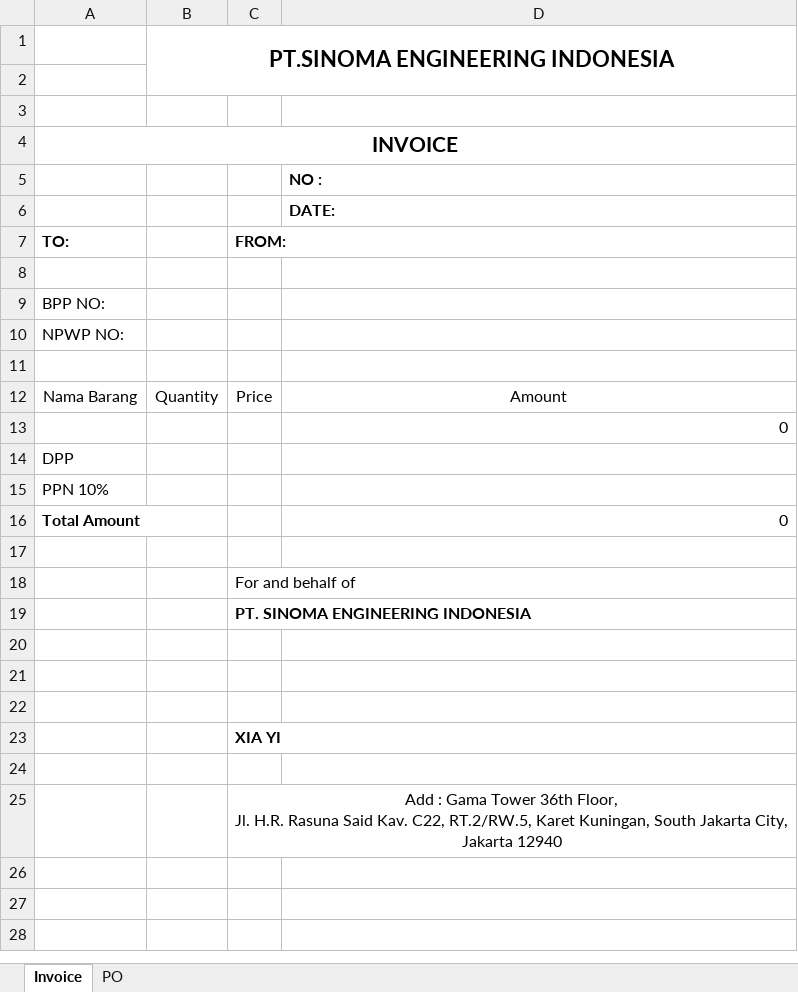
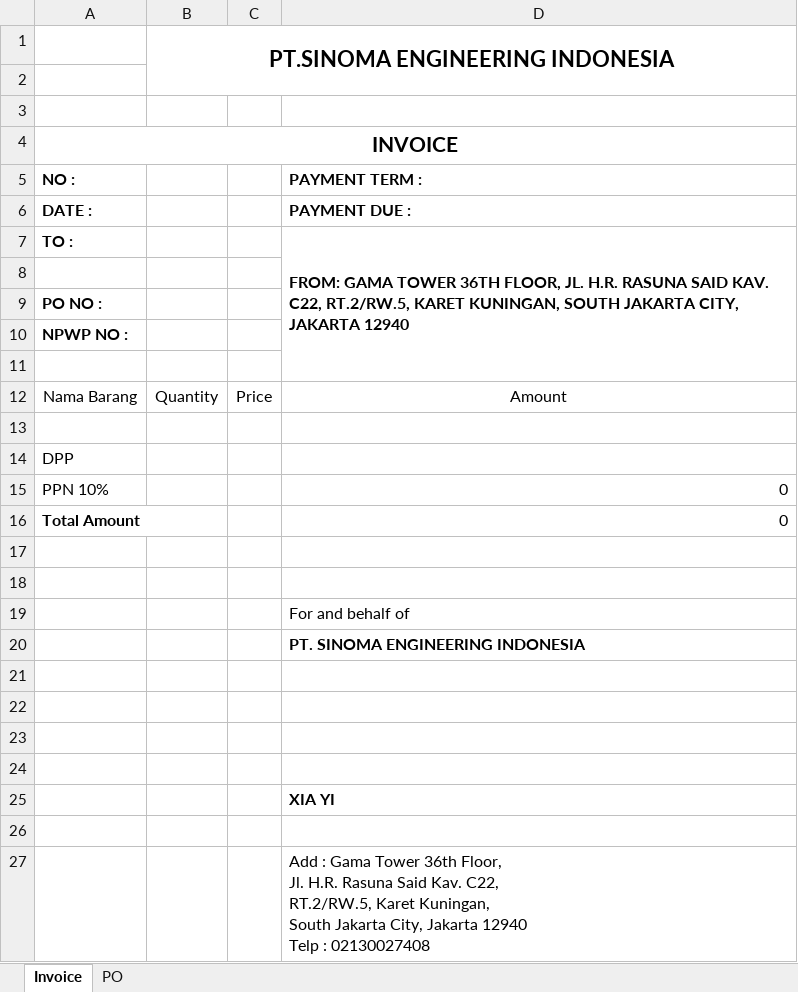
Before and after one commit to fildabert/curly-lamp, an Excel workbook: Invoice&PO-template.xlsx, sheet Invoice, drawn as a sheet; values as stored, in another font and other column widths than the file's, no borders; charts and pictures not drawn; removed rows and columns are numbered as before the commit, all else as after; ↵ is a line break in a cell; the diff names each change by its address in the sheet, - before the commit and + after, or states it on an @@ line.

```diff
--- a/Invoice&PO-template.xlsx (sheet Invoice)
+++ b/Invoice&PO-template.xlsx (sheet Invoice)
-row 5:  |  |  | NO :
-row 6:  |  |  | DATE:
-row 7: TO: |  | FROM:
+row 5: NO : |  |  | PAYMENT TERM :
+row 6: DATE : |  |  | PAYMENT DUE :
+row 7: TO : |  |  | FROM: GAMA TOWER 36TH FLOOR, JL. H.R. RASUNA SAID KAV. C22, RT.2/RW.5, KARET KUNINGAN, SOUTH JAKARTA CITY, JAKARTA 12940
-A9: BPP NO:
+A9: PO NO :
-A9:A10 bold: off
+A9:A10 bold: on
-A10: NPWP NO:
+A10: NPWP NO :
-D13: 0
+D13: (empty)
-D15: (empty)
+D15: 0
-C18: For and behalf of
+C18: (empty)
-row 19:  |  | PT. SINOMA ENGINEERING INDONESIA
+row 19:  |  |  | For and behalf of
+row 20:  |  |  | PT. SINOMA ENGINEERING INDONESIA
-row 23:  |  | XIA YI
+row 25:  |  |  | XIA YI
-C26: Add : Gama Tower 36th Floor, ↵ Jl. H.R. Rasuna Said Kav. C22, RT.2/RW.5, Karet Kuningan, South Jakarta City, Jakarta 12940
+C26: (empty)
-C25:D25 merged
+row 27:  |  |  | Add : Gama Tower 36th Floor, ↵ Jl. H.R. Rasuna Said Kav. C22, ↵ RT.2/RW.5, Karet Kuningan, ↵ South Jakarta City, Jakarta 12940 ↵ Telp : 02130027408
```
Also changed, not shown: sheet PO, formulas that keep their value, charts or pictures, 3 other files.
